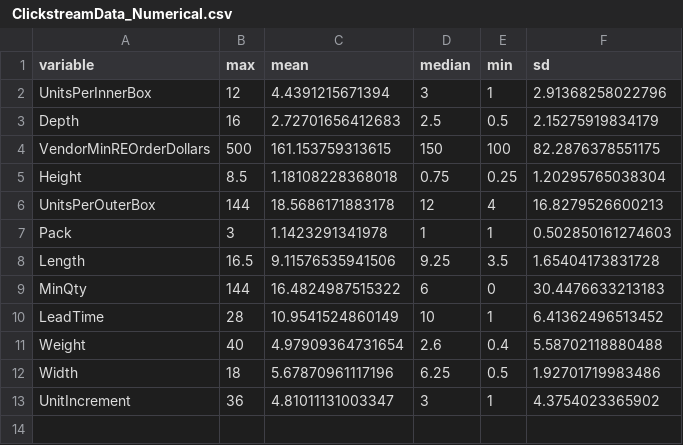
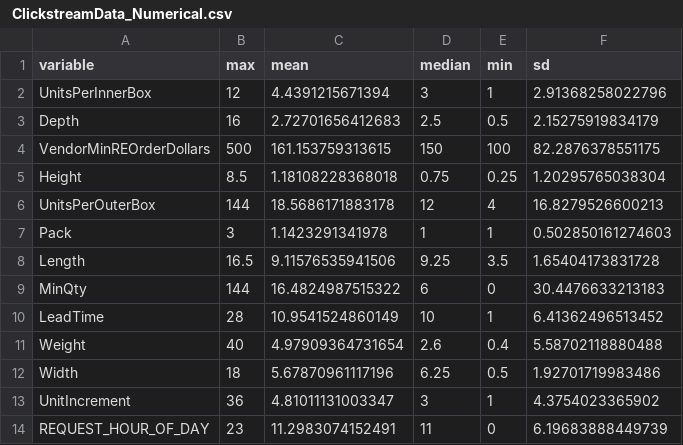
Before and after one commit to uoc-data-science/data, a CSV file: 4 Data Overview/Tables/ ClickstreamData_Numerical.csv, drawn as a sheet; the diff names each change by its address in the sheet, - before the commit and + after, or states it on an @@ line.

Commit message:
Added hour of day distribution plot for clicks

```diff
--- a/4 Data Overview/Tables/ ClickstreamData_Numerical.csv
+++ b/4 Data Overview/Tables/ ClickstreamData_Numerical.csv
+row 14: REQUEST_HOUR_OF_DAY | 23 | 11.2983074152491 | 11 | 0 | 6.19683888449739
```
Also changed, not shown: 5 other files.
